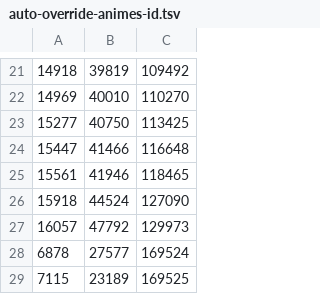
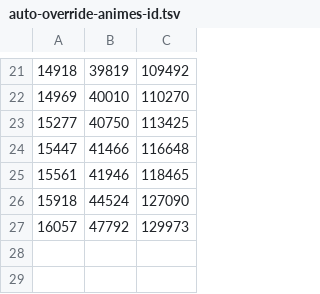
Before and after one commit to Arial-Z/Animes-ID, a TSV file: override/auto-override-animes-id.tsv, drawn as a sheet; only a part is shown, gaps mark what is left out; the diff names each change by its address in the sheet, - before the commit and + after, or states it on an @@ line.

Commit message:
Update 2023.10.01 - 12:10

```diff
--- a/override/auto-override-animes-id.tsv
+++ b/override/auto-override-animes-id.tsv
-row 28: 6878 | 27577 | 169524
-row 29: 7115 | 23189 | 169525
```
